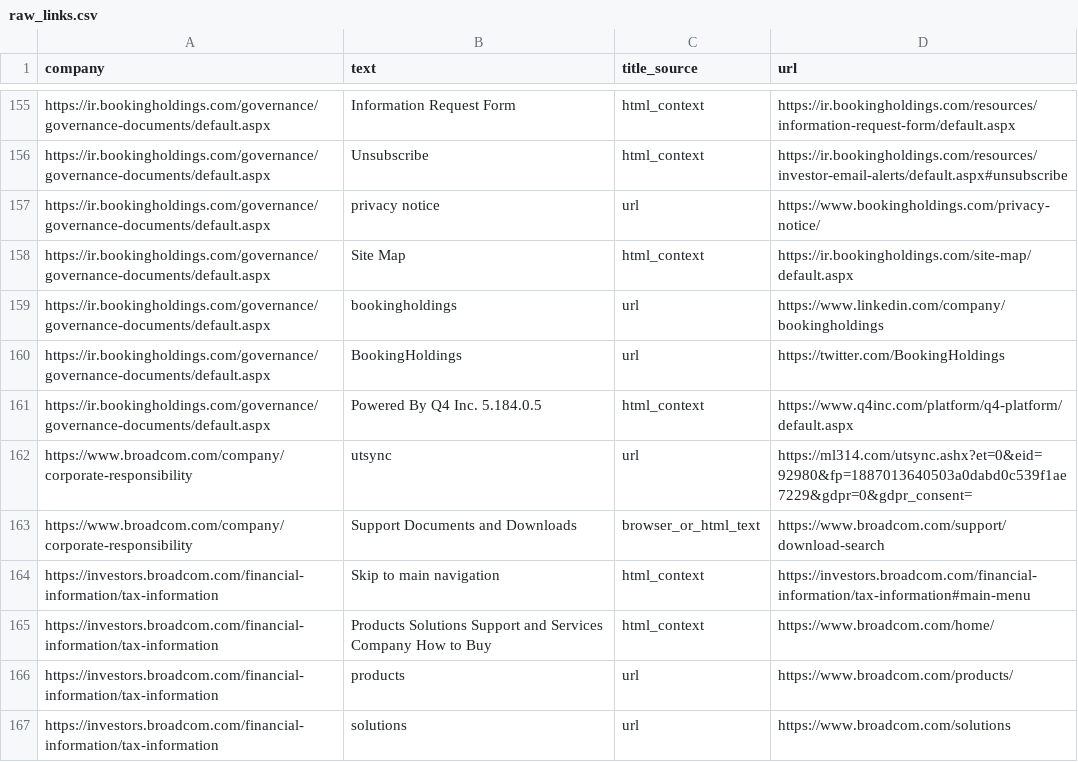
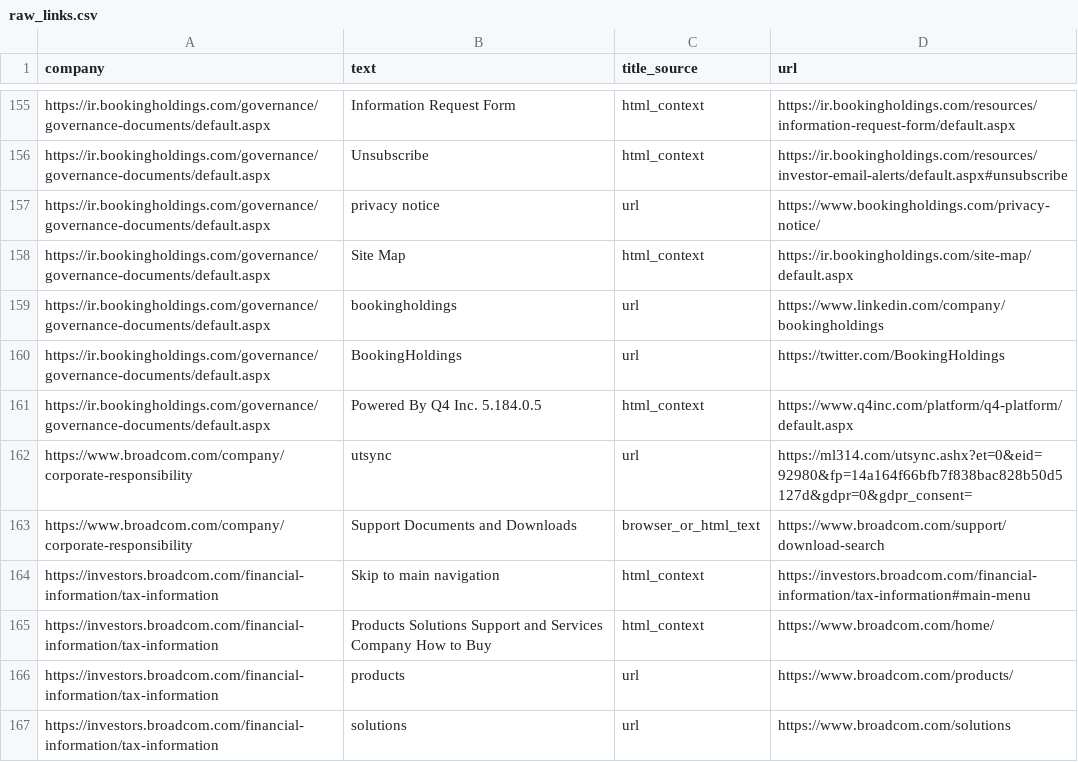
Before and after one commit to Shyam7291/document-monitor, a CSV file: raw_links.csv, drawn as a sheet; only a part is shown, gaps mark what is left out.

```diff
--- a/raw_links.csv
+++ b/raw_links.csv
@@ -161,3 +161,3 @@ https://ir.bookingholdings.com/governance/governance-documents/default.aspx,Book
 https://ir.bookingholdings.com/governance/governance-documents/default.aspx,Powered By Q4 Inc. 5.184.0.5,html_context,https://www.q4inc.com/platform/q4-platform/default.aspx
-https://www.broadcom.com/company/corporate-responsibility,utsync,url,https://ml314.com/utsync.ashx?et=0&eid=92980&fp=1887013640503a0dabd0c539f1ae7229&gdpr=0&gdpr_consent=
+https://www.broadcom.com/company/corporate-responsibility,utsync,url,https://ml314.com/utsync.ashx?et=0&eid=92980&fp=14a164f66bfb7f838bac828b50d5127d&gdpr=0&gdpr_consent=
 https://www.broadcom.com/company/corporate-responsibility,Support Documents and Downloads,browser_or_html_text,https://www.broadcom.com/support/download-search
```
Also changed, not shown: run_summary_master.csv, 1 other file.
